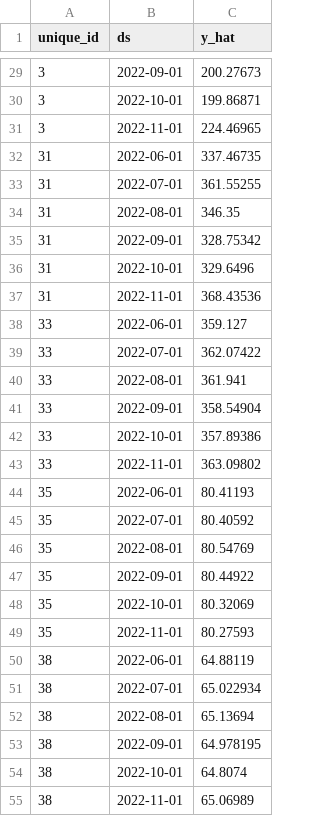
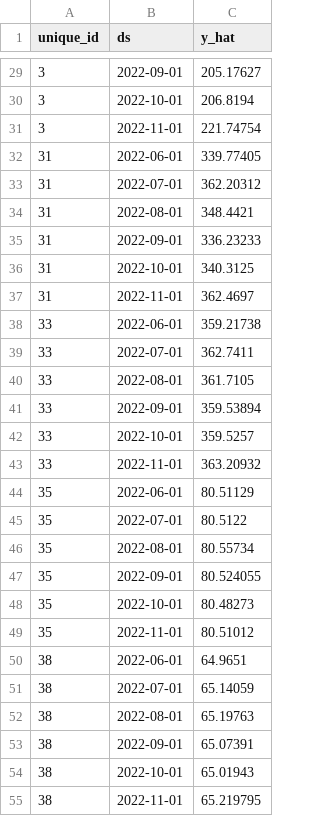
Before and after one commit to DarkPrinceWarrior/ds_mind_lab_TS_pred, a CSV file: artifacts_timexer/wlpr_predictions.csv, drawn as a sheet; only a part is shown, gaps mark what is left out; the diff covers the shown part only.

```diff
--- a/artifacts_timexer/wlpr_predictions.csv
+++ b/artifacts_timexer/wlpr_predictions.csv
@@ -29,27 +29,27 @@ unique_id,ds,y_hat
-3,2022-09-01,200.27673
-3,2022-10-01,199.86871
-3,2022-11-01,224.46965
-31,2022-06-01,337.46735
-31,2022-07-01,361.55255
-31,2022-08-01,346.35
-31,2022-09-01,328.75342
-31,2022-10-01,329.6496
-31,2022-11-01,368.43536
-33,2022-06-01,359.127
-33,2022-07-01,362.07422
-33,2022-08-01,361.941
-33,2022-09-01,358.54904
-33,2022-10-01,357.89386
-33,2022-11-01,363.09802
-35,2022-06-01,80.41193
-35,2022-07-01,80.40592
-35,2022-08-01,80.54769
-35,2022-09-01,80.44922
-35,2022-10-01,80.32069
-35,2022-11-01,80.27593
-38,2022-06-01,64.88119
-38,2022-07-01,65.022934
-38,2022-08-01,65.13694
-38,2022-09-01,64.978195
-38,2022-10-01,64.8074
-38,2022-11-01,65.06989
+3,2022-09-01,205.17627
+3,2022-10-01,206.8194
+3,2022-11-01,221.74754
+31,2022-06-01,339.77405
+31,2022-07-01,362.20312
+31,2022-08-01,348.4421
+31,2022-09-01,336.23233
+31,2022-10-01,340.3125
+31,2022-11-01,362.4697
+33,2022-06-01,359.21738
+33,2022-07-01,362.7411
+33,2022-08-01,361.7105
+33,2022-09-01,359.53894
+33,2022-10-01,359.5257
+33,2022-11-01,363.20932
+35,2022-06-01,80.51129
+35,2022-07-01,80.5122
+35,2022-08-01,80.55734
+35,2022-09-01,80.524055
+35,2022-10-01,80.48273
+35,2022-11-01,80.51012
+38,2022-06-01,64.9651
+38,2022-07-01,65.14059
+38,2022-08-01,65.19763
+38,2022-09-01,65.07391
+38,2022-10-01,65.01943
+38,2022-11-01,65.219795
```
Also changed, not shown: 51 edited cells elsewhere in this file, 9 other files.
